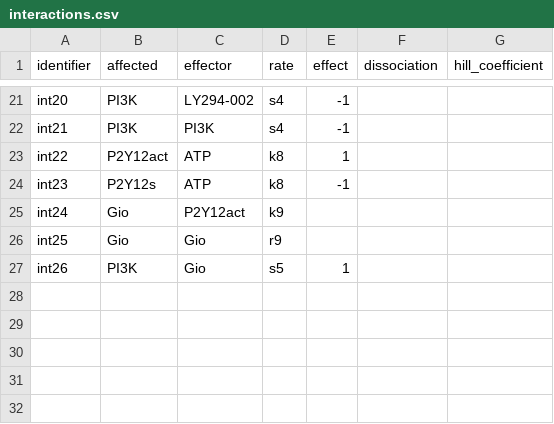
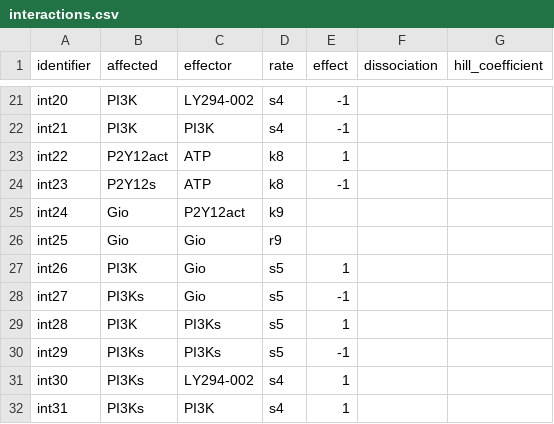
Before and after one commit to rsethi21/na_for_systems_bio, a CSV file: data/interactions.csv, drawn as a sheet; only a part is shown, gaps mark what is left out.

```diff
--- a/data/interactions.csv
+++ b/data/interactions.csv
@@ -27 +27,6 @@ identifier,affected,effector,rate,effect,dissociation,hill_coefficient
 "int26","PI3K","Gio","s5",1,,
+"int27","PI3Ks","Gio","s5",-1,,
+"int28","PI3K","PI3Ks","s5",1,,
+"int29","PI3Ks","PI3Ks","s5",-1,,
+"int30","PI3Ks","LY294-002","s4",1,,
+"int31","PI3Ks","PI3K","s4",1,,
```
Also changed, not shown: data/substrates.csv, 5 other files.
